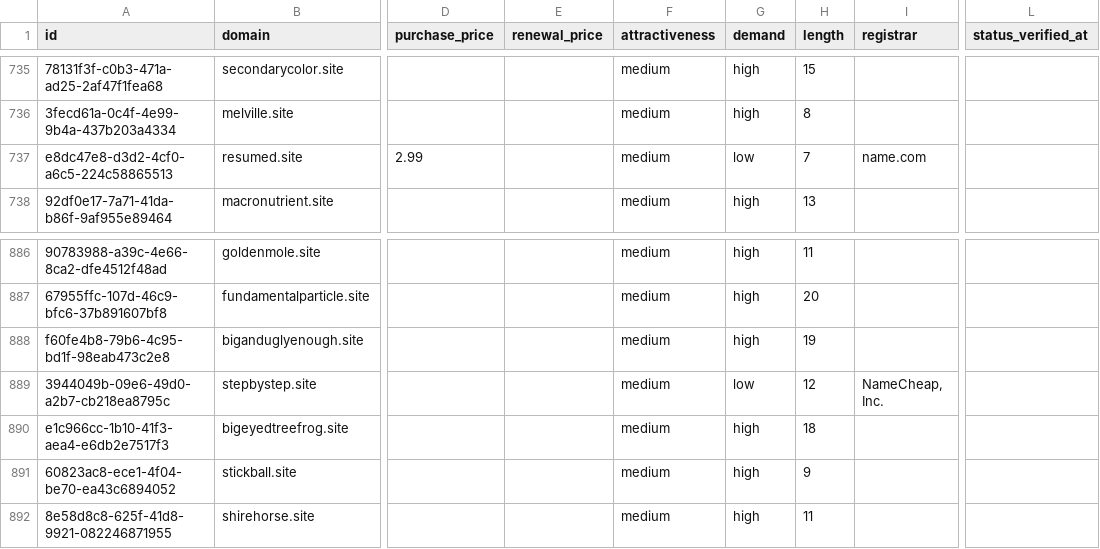
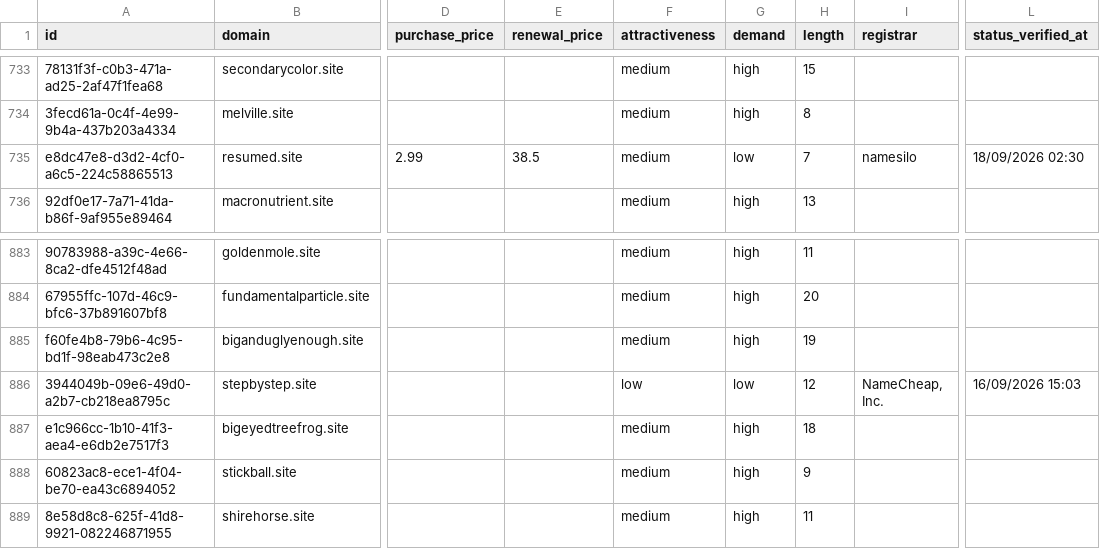
Before and after one commit to UniqueDomains/site-oneword-domains, a CSV file: site.csv, drawn as a sheet; only a part is shown, gaps mark what is left out; addresses are those after the commit; the diff covers the shown part only; the diff names each change by its address in the sheet, - before the commit and + after, or states it on an @@ line.

```diff
--- a/site.csv
+++ b/site.csv
-E735 (renewal_price): (empty)
+E735 (renewal_price): 38.5
-I735 (registrar): name.com
+I735 (registrar): namesilo
-L735 (status_verified_at): (empty)
+L735 (status_verified_at): 18/09/2026 02:30
-F886 (attractiveness): medium
+F886 (attractiveness): low
-L886 (status_verified_at): (empty)
+L886 (status_verified_at): 16/09/2026 15:03
```
Also changed, not shown: 3 added rows, 3 removed rows and 35 edited cells elsewhere in this file, 4 other files.
